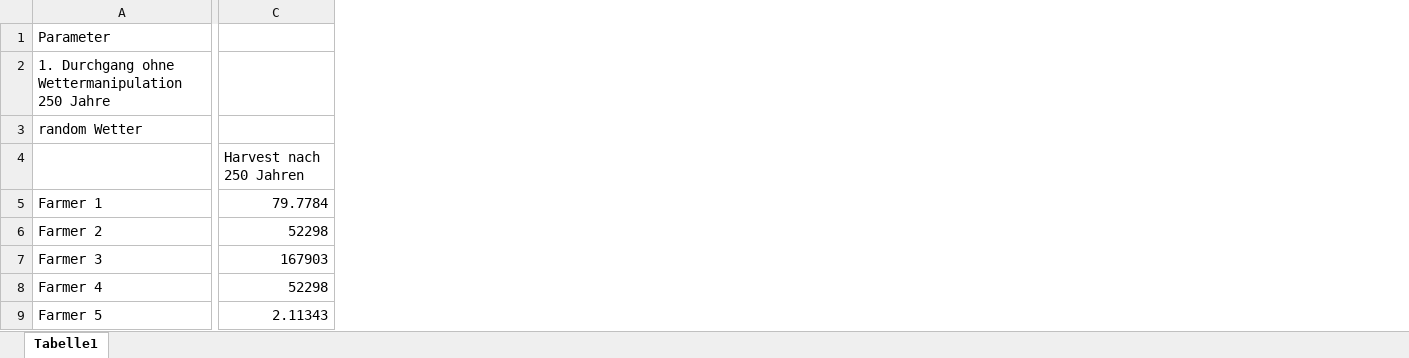
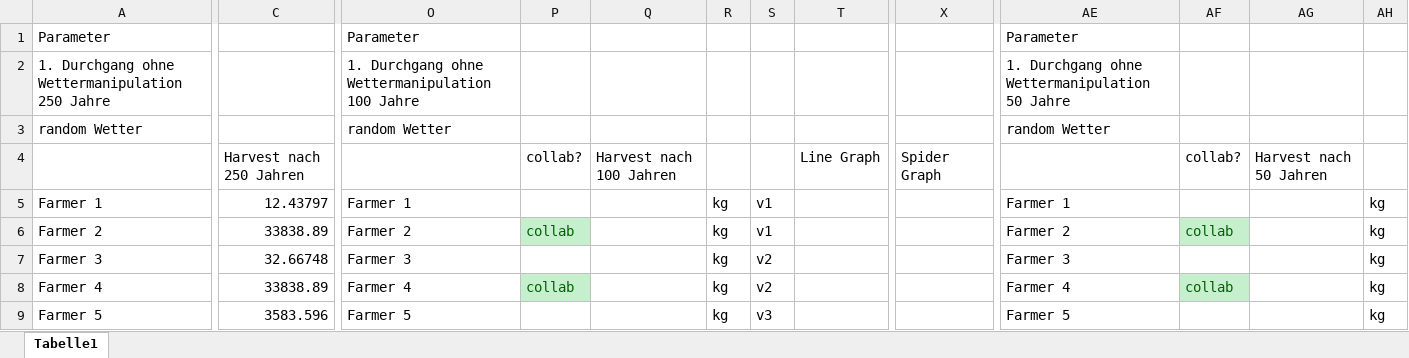
Before and after one commit to Richwill7799/BuisnessSim, an Excel workbook: Assets/Documents/Parameter.xlsx, sheet Tabelle1, drawn as a sheet; only a part is shown, gaps mark what is left out; values as stored, in another font and other column widths than the file's, no borders; charts and pictures not drawn; removed rows and columns are numbered as before the commit, all else as after; the diff covers the shown part only; the diff names each change by its address in the sheet, - before the commit and + after, or states it on an @@ line.

Commit message:
parameter update

```diff
--- a/Assets/Documents/Parameter.xlsx (sheet Tabelle1)
+++ b/Assets/Documents/Parameter.xlsx (sheet Tabelle1)
-column C, rows 4-9: Harvest nach 250 Jahren | 79.7784 | 52298 | 167903 | 52298 | 2.11343
+column C, rows 4-9: Harvest nach 250 Jahren | 12.43797 | 33838.89 | 32.66748 | 33838.89 | 3583.596
+column O, rows 1-9: Parameter | 1. Durchgang ohne Wettermanipulation 100 Jahre | random Wetter |  | Farmer 1 | Farmer 2 | Farmer 3 | Farmer 4 | Farmer 5
+column P, rows 4-8: collab? |  | collab |  | collab
+column Q, row 4: Harvest nach 100 Jahren
+column R, rows 5-9: all kg
+column S, rows 5-9: v1 | v1 | v2 | v2 | v3
+column T, row 4: Line Graph
+column X, row 4: Spider Graph
+column AE, rows 1-9: Parameter | 1. Durchgang ohne Wettermanipulation 50 Jahre | random Wetter |  | Farmer 1 | Farmer 2 | Farmer 3 | Farmer 4 | Farmer 5
+column AF, rows 4-8: collab? |  | collab |  | collab
+column AG, row 4: Harvest nach 50 Jahren
+column AH, rows 5-9: all kg
```
Also changed, not shown: 71 added rows and 19 added columns elsewhere in this sheet, charts or pictures, 1 other file.
